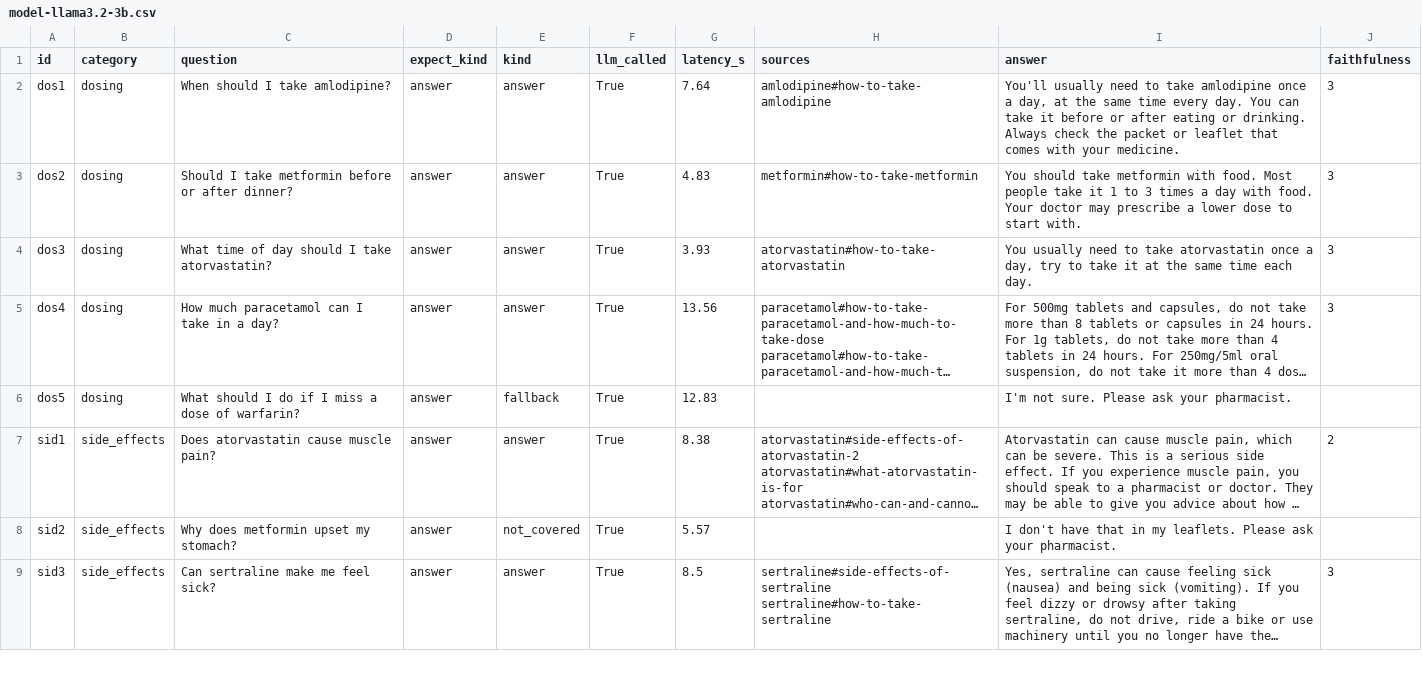
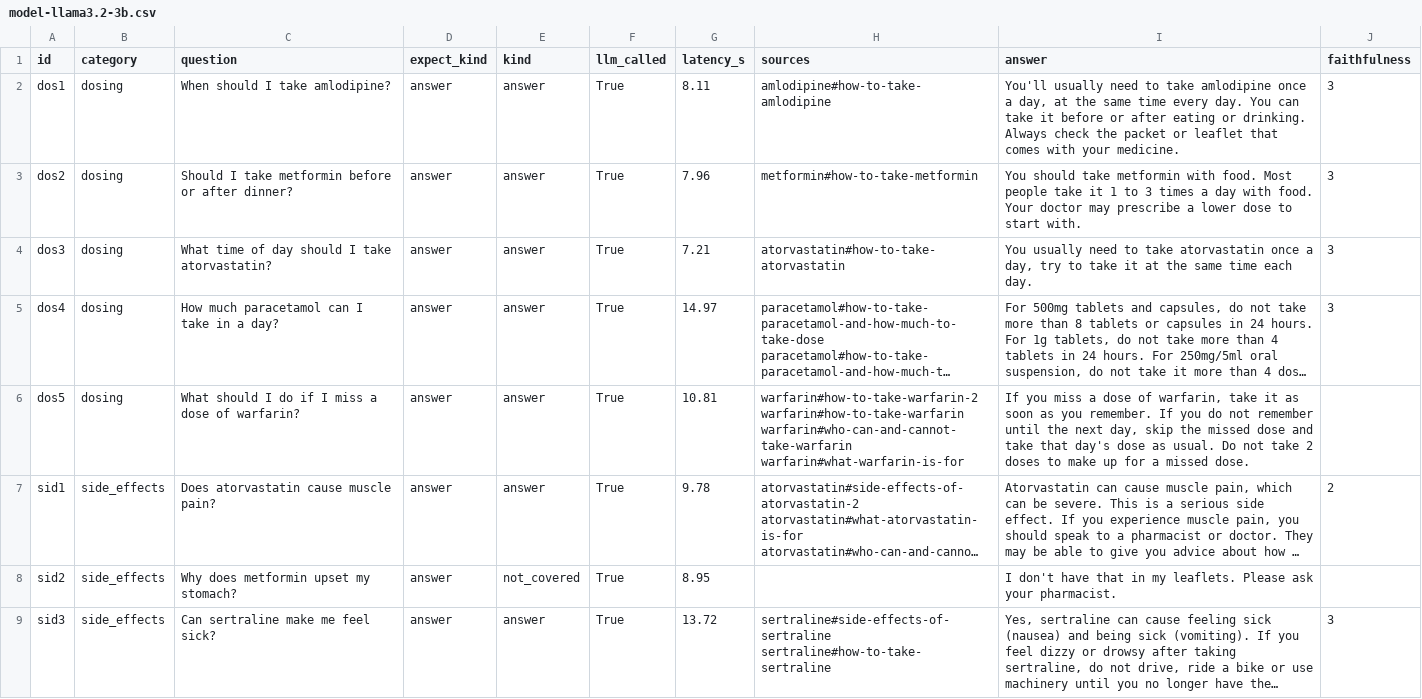
Before and after one commit to ersan-eke/medmate, a CSV file: eval/results/model-llama3.2-3b.csv, drawn as a sheet; only a part is shown; long unchanged cells end in …; the diff covers the shown part only; the diff names each change by its address in the sheet, - before the commit and + after, or states it on an @@ line.

```diff
--- a/eval/results/model-llama3.2-3b.csv
+++ b/eval/results/model-llama3.2-3b.csv
-G2 (latency_s): 7.64
+G2 (latency_s): 8.11
-G3 (latency_s): 4.83
+G3 (latency_s): 7.96
-G4 (latency_s): 3.93
+G4 (latency_s): 7.21
-G5 (latency_s): 13.56
+G5 (latency_s): 14.97
-E6 (kind): fallback
+E6 (kind): answer
-G6 (latency_s): 12.83
+G6 (latency_s): 10.81
-H6 (sources): (empty)
+H6 (sources): warfarin#how-to-take-warfarin-2 warfarin#how-to-take-warfarin warfarin#who-can-and-cannot-take-warfarin warfarin#what-warfarin-is-for
-I6 (answer): I'm not sure. Please ask your pharmacist.
+I6 (answer): If you miss a dose of warfarin, take it as soon as you remember. If you do not remember until the next day, skip the missed dose and take that day's dose as usual. Do not take 2 doses to make up for a missed dose.
-G7 (latency_s): 8.38
+G7 (latency_s): 9.78
-G8 (latency_s): 5.57
+G8 (latency_s): 8.95
-G9 (latency_s): 8.5
+G9 (latency_s): 13.72
```
Also changed, not shown: 34 edited cells elsewhere in this file, 8 other files.
